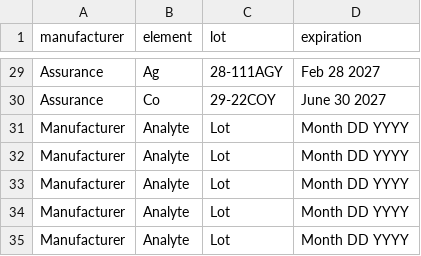
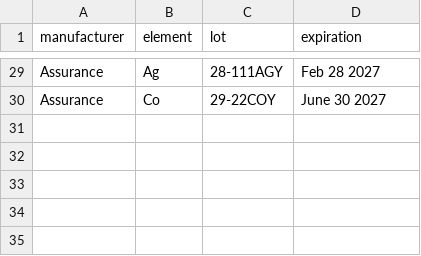
Before and after one commit to cvrl10/request_template, a CSV file: dist/lot.csv, drawn as a sheet; only a part is shown, gaps mark what is left out.

```diff
--- a/dist/lot.csv
+++ b/dist/lot.csv
@@ -30,6 +30 @@ Assurance,Ag,28-111AGY,Feb 28 2027
 Assurance,Co,29-22COY,June 30 2027
-Manufacturer,Analyte,Lot,Month DD YYYY
-Manufacturer,Analyte,Lot,Month DD YYYY
-Manufacturer,Analyte,Lot,Month DD YYYY
-Manufacturer,Analyte,Lot,Month DD YYYY
-Manufacturer,Analyte,Lot,Month DD YYYY
```
Also changed, not shown: 31 other files.
